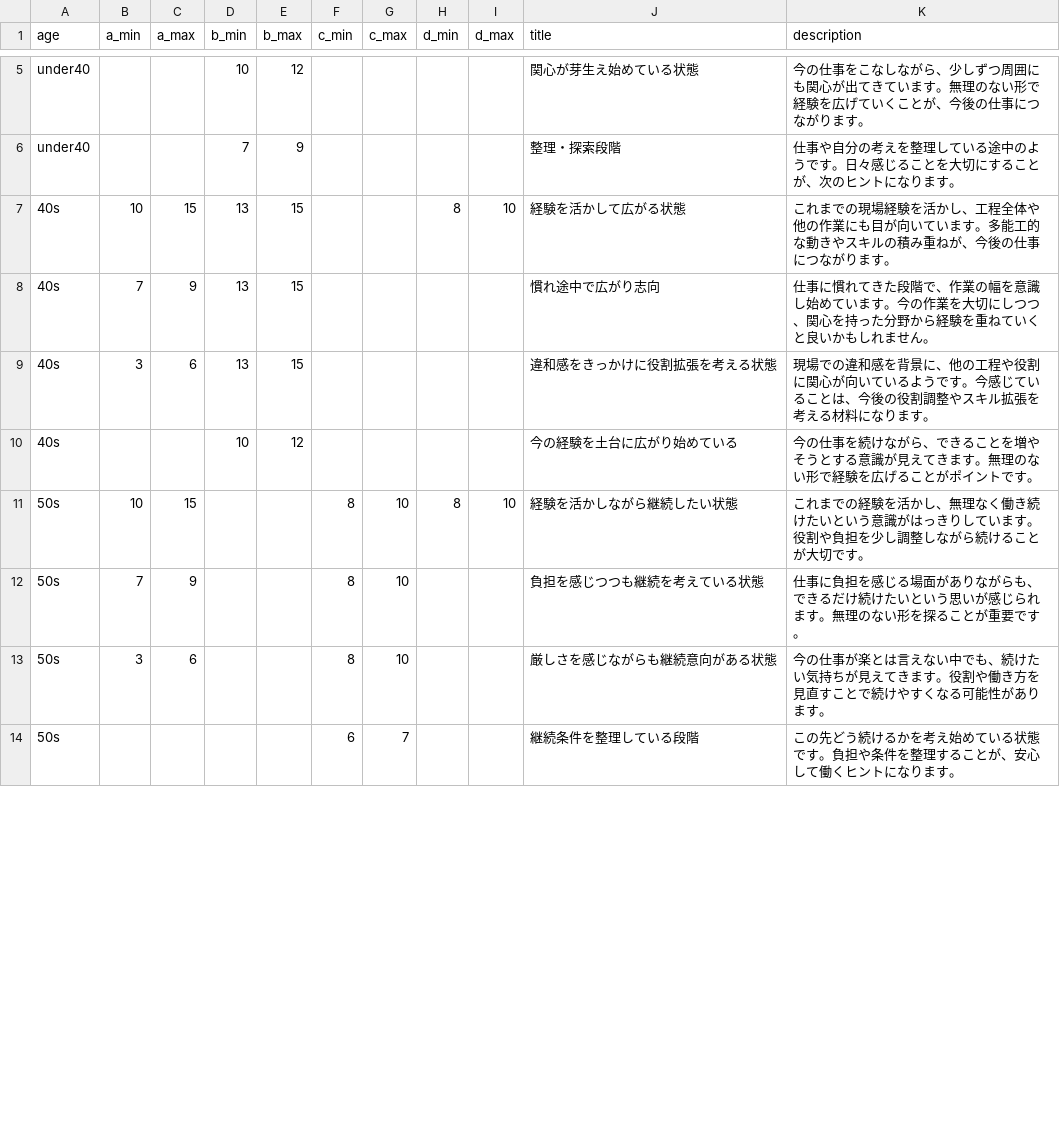
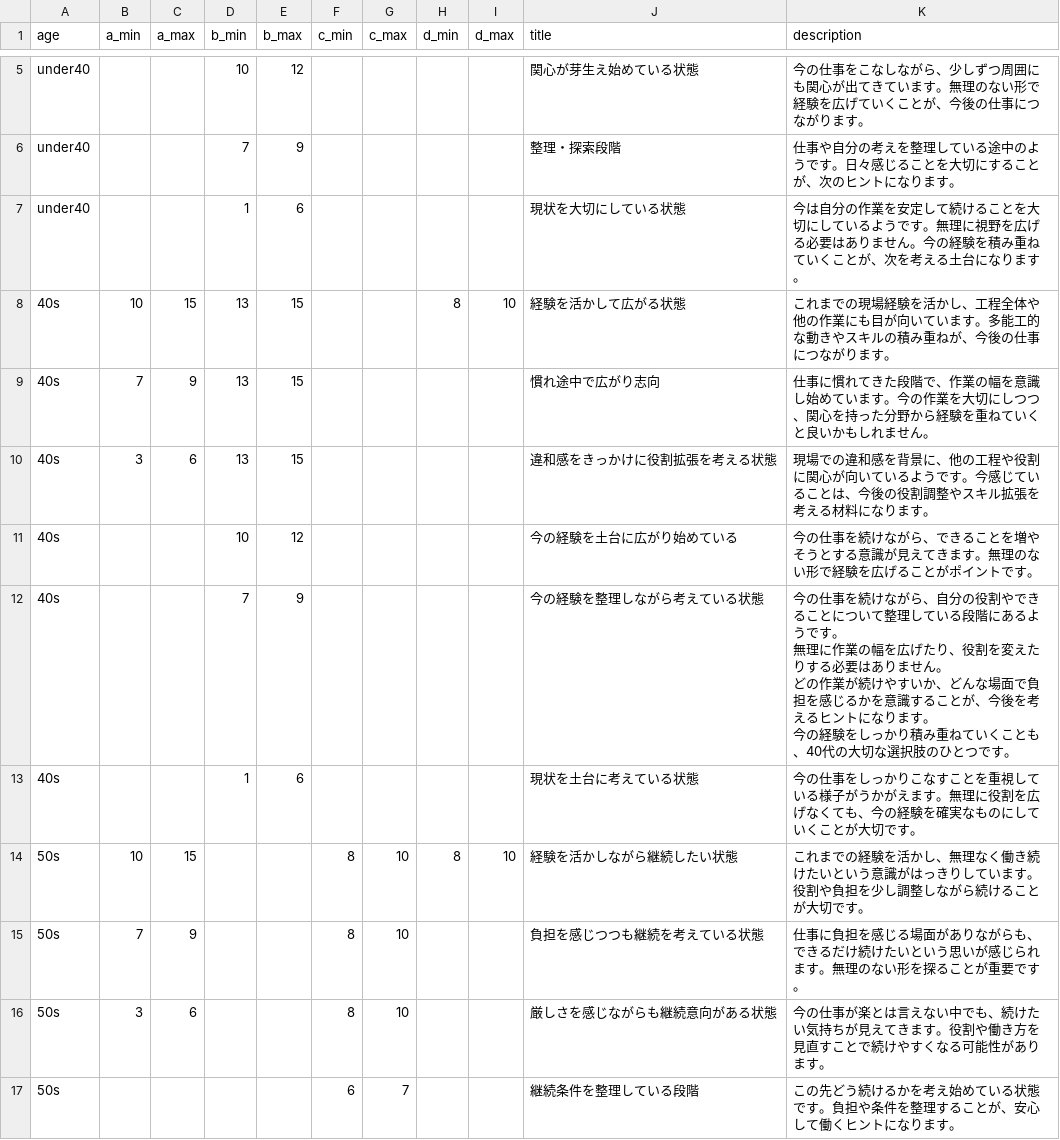
Before and after one commit to muxiazhishu38-code/Self-understanding-check-for-your-work, a CSV file: results.csv, drawn as a sheet; only a part is shown, gaps mark what is left out; the diff covers the shown part only.

Commit message:
Add files via upload

```diff
--- a/results.csv
+++ b/results.csv
@@ -6,2 +6,3 @@ under40,, ,10,12,,,,,関心が芽生え始めている状態,今の仕事をこ
 under40,, ,7,9,,,,,整理・探索段階,仕事や自分の考えを整理している途中のようです。日々感じることを大切にすることが、次のヒントになります。
+under40,,,1,6,,,,,現状を大切にしている状態,今は自分の作業を安定して続けることを大切にしているようです。無理に視野を広げる必要はありません。今の経験を積み重ねていくことが、次を考える土台になります。
 40s,10,15,13,15,, ,8,10,経験を活かして広がる状態,これまでの現場経験を活かし、工程全体や他の作業にも目が向いています。多能工的な動きやスキルの積み重ねが、今後の仕事につながります。
@@ -10,2 +11,7 @@ under40,, ,7,9,,,,,整理・探索段階,仕事や自分の考えを整理して
 40s,, ,10,12,,,,,今の経験を土台に広がり始めている,今の仕事を続けながら、できることを増やそうとする意識が見えてきます。無理のない形で経験を広げることがポイントです。
+40s,,,7,9,,,,,今の経験を整理しながら考えている状態,"今の仕事を続けながら、自分の役割やできることについて整理している段階にあるようです。
+無理に作業の幅を広げたり、役割を変えたりする必要はありません。
+どの作業が続けやすいか、どんな場面で負担を感じるかを意識することが、今後を考えるヒントになります。
+今の経験をしっかり積み重ねていくことも、40代の大切な選択肢のひとつです。"
+40s,,,1,6,,,,,現状を土台に考えている状態,今の仕事をしっかりこなすことを重視している様子がうかがえます。無理に役割を広げなくても、今の経験を確実なものにしていくことが大切です。
 50s,10,15,, ,8,10,8,10,経験を活かしながら継続したい状態,これまでの経験を活かし、無理なく働き続けたいという意識がはっきりしています。役割や負担を少し調整しながら続けることが大切です。
```
Also changed, not shown: 2 edited cells elsewhere in this file.
